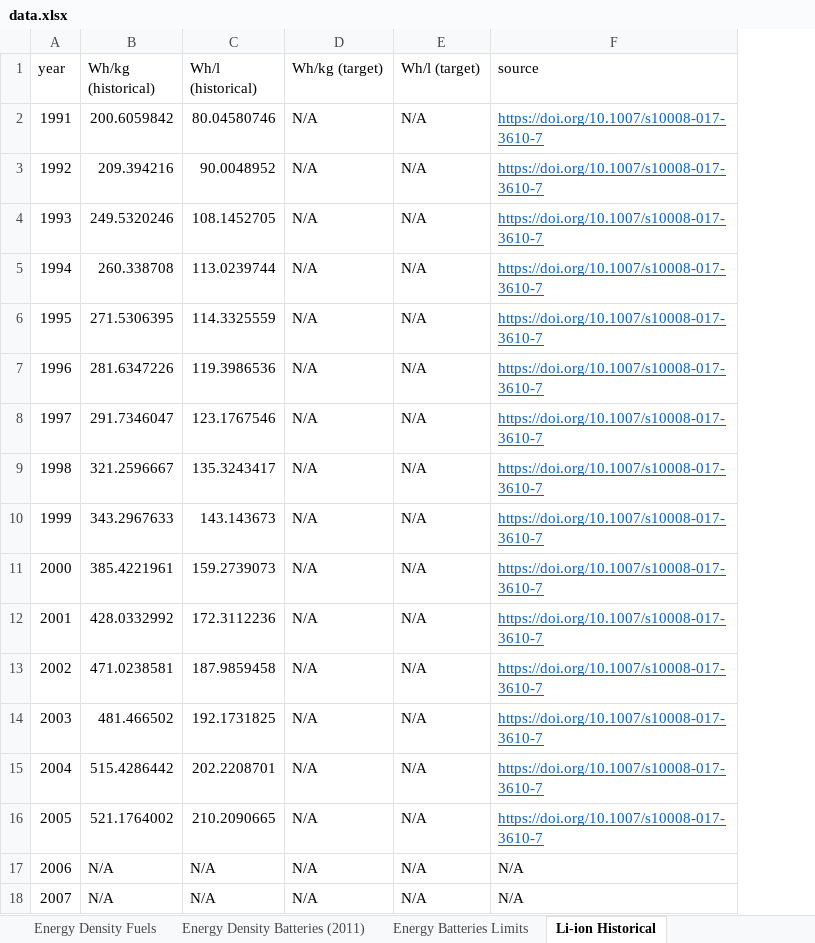
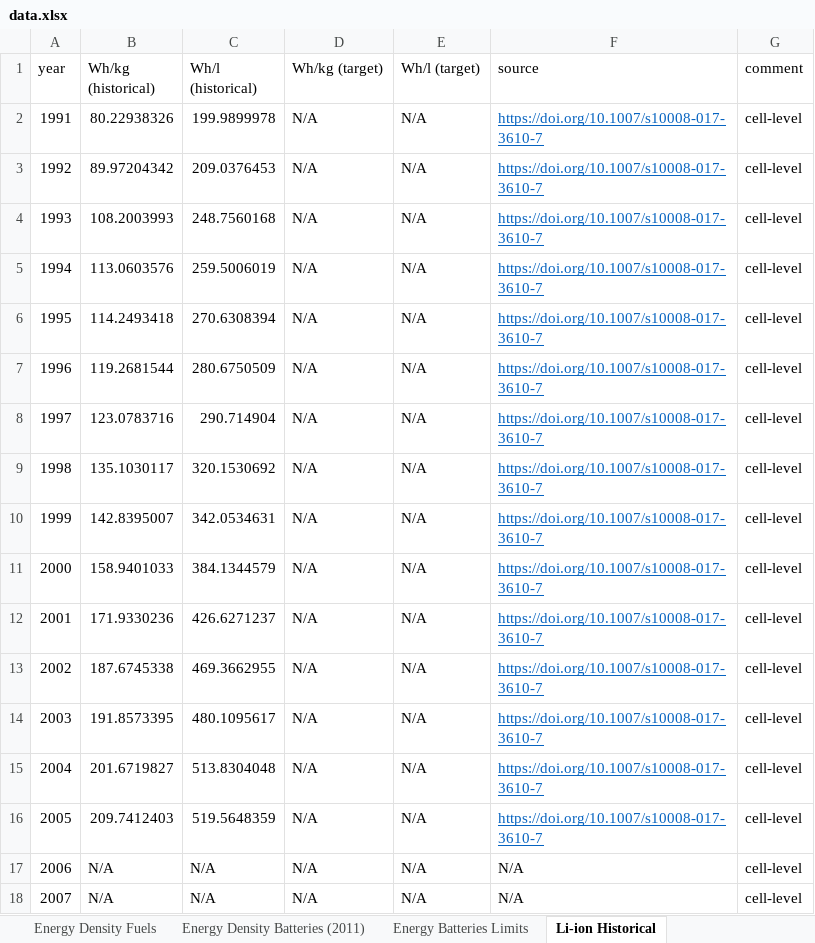
Before and after one commit to michaelweinold/phd_publication_figures, an Excel workbook: 4_aviation/energy_density/data/data.xlsx, sheet Li-ion Historical, drawn as a sheet; only a part is shown; values as stored, in another font and other column widths than the file's, no borders; the diff covers the shown part only; the diff names each change by its address in the sheet, - before the commit and + after, or states it on an @@ line.

```diff
--- a/4_aviation/energy_density/data/data.xlsx (sheet Li-ion Historical)
+++ b/4_aviation/energy_density/data/data.xlsx (sheet Li-ion Historical)
+column G (comment), rows 2-18: all cell-level
-B2 (Wh/kg (historical)): 200.6059842
+B2 (Wh/kg (historical)): 80.22938326
-C2 (Wh/l (historical)): 80.04580746
+C2 (Wh/l (historical)): 199.9899978
-B3 (Wh/kg (historical)): 209.394216
+B3 (Wh/kg (historical)): 89.97204342
-C3 (Wh/l (historical)): 90.0048952
+C3 (Wh/l (historical)): 209.0376453
-B4 (Wh/kg (historical)): 249.5320246
+B4 (Wh/kg (historical)): 108.2003993
-C4 (Wh/l (historical)): 108.1452705
+C4 (Wh/l (historical)): 248.7560168
-B5 (Wh/kg (historical)): 260.338708
+B5 (Wh/kg (historical)): 113.0603576
-C5 (Wh/l (historical)): 113.0239744
+C5 (Wh/l (historical)): 259.5006019
-B6 (Wh/kg (historical)): 271.5306395
+B6 (Wh/kg (historical)): 114.2493418
-C6 (Wh/l (historical)): 114.3325559
+C6 (Wh/l (historical)): 270.6308394
-B7 (Wh/kg (historical)): 281.6347226
+B7 (Wh/kg (historical)): 119.2681544
-C7 (Wh/l (historical)): 119.3986536
+C7 (Wh/l (historical)): 280.6750509
-B8 (Wh/kg (historical)): 291.7346047
+B8 (Wh/kg (historical)): 123.0783716
-C8 (Wh/l (historical)): 123.1767546
+C8 (Wh/l (historical)): 290.714904
-B9 (Wh/kg (historical)): 321.2596667
+B9 (Wh/kg (historical)): 135.1030117
-C9 (Wh/l (historical)): 135.3243417
+C9 (Wh/l (historical)): 320.1530692
-B10 (Wh/kg (historical)): 343.2967633
+B10 (Wh/kg (historical)): 142.8395007
-C10 (Wh/l (historical)): 143.143673
+C10 (Wh/l (historical)): 342.0534631
-B11 (Wh/kg (historical)): 385.4221961
+B11 (Wh/kg (historical)): 158.9401033
-C11 (Wh/l (historical)): 159.2739073
+C11 (Wh/l (historical)): 384.1344579
-B12 (Wh/kg (historical)): 428.0332992
+B12 (Wh/kg (historical)): 171.9330236
-C12 (Wh/l (historical)): 172.3112236
+C12 (Wh/l (historical)): 426.6271237
-B13 (Wh/kg (historical)): 471.0238581
+B13 (Wh/kg (historical)): 187.6745338
-C13 (Wh/l (historical)): 187.9859458
+C13 (Wh/l (historical)): 469.3662955
-B14 (Wh/kg (historical)): 481.466502
+B14 (Wh/kg (historical)): 191.8573395
-C14 (Wh/l (historical)): 192.1731825
+C14 (Wh/l (historical)): 480.1095617
-B15 (Wh/kg (historical)): 515.4286442
+B15 (Wh/kg (historical)): 201.6719827
-C15 (Wh/l (historical)): 202.2208701
+C15 (Wh/l (historical)): 513.8304048
-B16 (Wh/kg (historical)): 521.1764002
+B16 (Wh/kg (historical)): 209.7412403
-C16 (Wh/l (historical)): 210.2090665
+C16 (Wh/l (historical)): 519.5648359
```
Also changed, not shown: 37 edited cells and cell formats elsewhere in this sheet, sheet Electric Aircraft Requirements, sheet Energy Density Batteries (2011), 5 other files.
